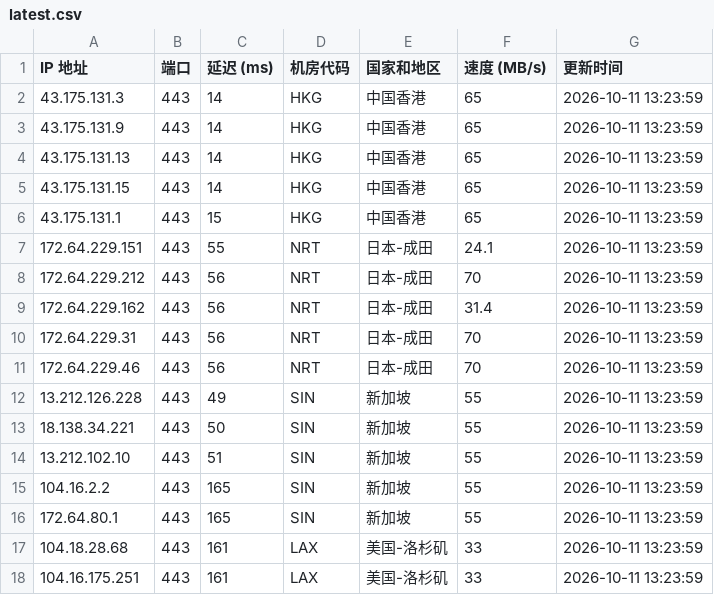
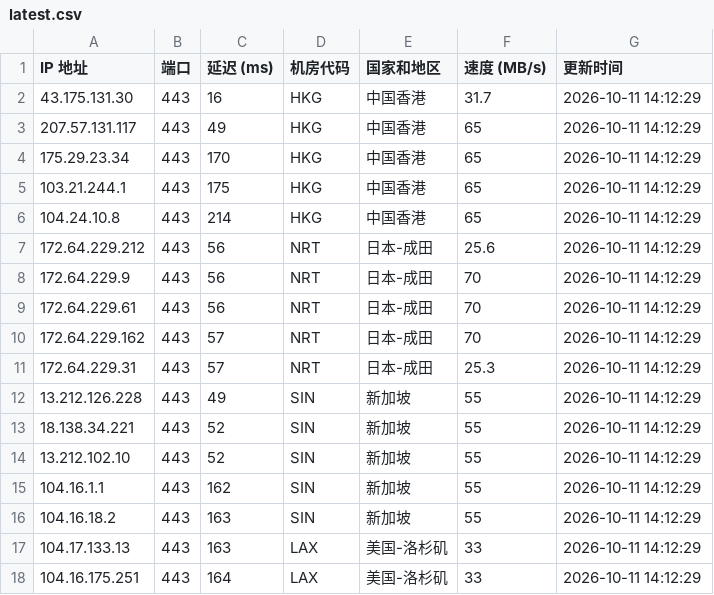
Before and after one commit to lizhiwei0608/router, a CSV file: latest.csv, drawn as a sheet; only a part is shown; the diff covers the shown part only.

```diff
--- a/latest.csv
+++ b/latest.csv
@@ -1,18 +1,18 @@
 IP 地址,端口,延迟 (ms),机房代码,国家和地区,速度 (MB/s),更新时间
-43.175.131.3,443,14,HKG,中国香港,65,2026-10-11 13:23:59
-43.175.131.9,443,14,HKG,中国香港,65,2026-10-11 13:23:59
-43.175.131.13,443,14,HKG,中国香港,65,2026-10-11 13:23:59
-43.175.131.15,443,14,HKG,中国香港,65,2026-10-11 13:23:59
-43.175.131.1,443,15,HKG,中国香港,65,2026-10-11 13:23:59
-172.64.229.151,443,55,NRT,日本-成田,24.1,2026-10-11 13:23:59
-172.64.229.212,443,56,NRT,日本-成田,70,2026-10-11 13:23:59
-172.64.229.162,443,56,NRT,日本-成田,31.4,2026-10-11 13:23:59
-172.64.229.31,443,56,NRT,日本-成田,70,2026-10-11 13:23:59
-172.64.229.46,443,56,NRT,日本-成田,70,2026-10-11 13:23:59
-13.212.126.228,443,49,SIN,新加坡,55,2026-10-11 13:23:59
-18.138.34.221,443,50,SIN,新加坡,55,2026-10-11 13:23:59
-13.212.102.10,443,51,SIN,新加坡,55,2026-10-11 13:23:59
-104.16.2.2,443,165,SIN,新加坡,55,2026-10-11 13:23:59
-172.64.80.1,443,165,SIN,新加坡,55,2026-10-11 13:23:59
-104.18.28.68,443,161,LAX,美国-洛杉矶,33,2026-10-11 13:23:59
-104.16.175.251,443,161,LAX,美国-洛杉矶,33,2026-10-11 13:23:59
+43.175.131.30,443,16,HKG,中国香港,31.7,2026-10-11 14:12:29
+207.57.131.117,443,49,HKG,中国香港,65,2026-10-11 14:12:29
+175.29.23.34,443,170,HKG,中国香港,65,2026-10-11 14:12:29
+103.21.244.1,443,175,HKG,中国香港,65,2026-10-11 14:12:29
+104.24.10.8,443,214,HKG,中国香港,65,2026-10-11 14:12:29
+172.64.229.212,443,56,NRT,日本-成田,25.6,2026-10-11 14:12:29
+172.64.229.9,443,56,NRT,日本-成田,70,2026-10-11 14:12:29
+172.64.229.61,443,56,NRT,日本-成田,70,2026-10-11 14:12:29
+172.64.229.162,443,57,NRT,日本-成田,70,2026-10-11 14:12:29
+172.64.229.31,443,57,NRT,日本-成田,25.3,2026-10-11 14:12:29
+13.212.126.228,443,49,SIN,新加坡,55,2026-10-11 14:12:29
+18.138.34.221,443,52,SIN,新加坡,55,2026-10-11 14:12:29
+13.212.102.10,443,52,SIN,新加坡,55,2026-10-11 14:12:29
+104.16.1.1,443,162,SIN,新加坡,55,2026-10-11 14:12:29
+104.16.18.2,443,163,SIN,新加坡,55,2026-10-11 14:12:29
+104.17.133.13,443,163,LAX,美国-洛杉矶,33,2026-10-11 14:12:29
+104.16.175.251,443,164,LAX,美国-洛杉矶,33,2026-10-11 14:12:29
```
Also changed, not shown: 3 added rows, 3 removed rows and 12 edited cells elsewhere in this file, 1 other file.
